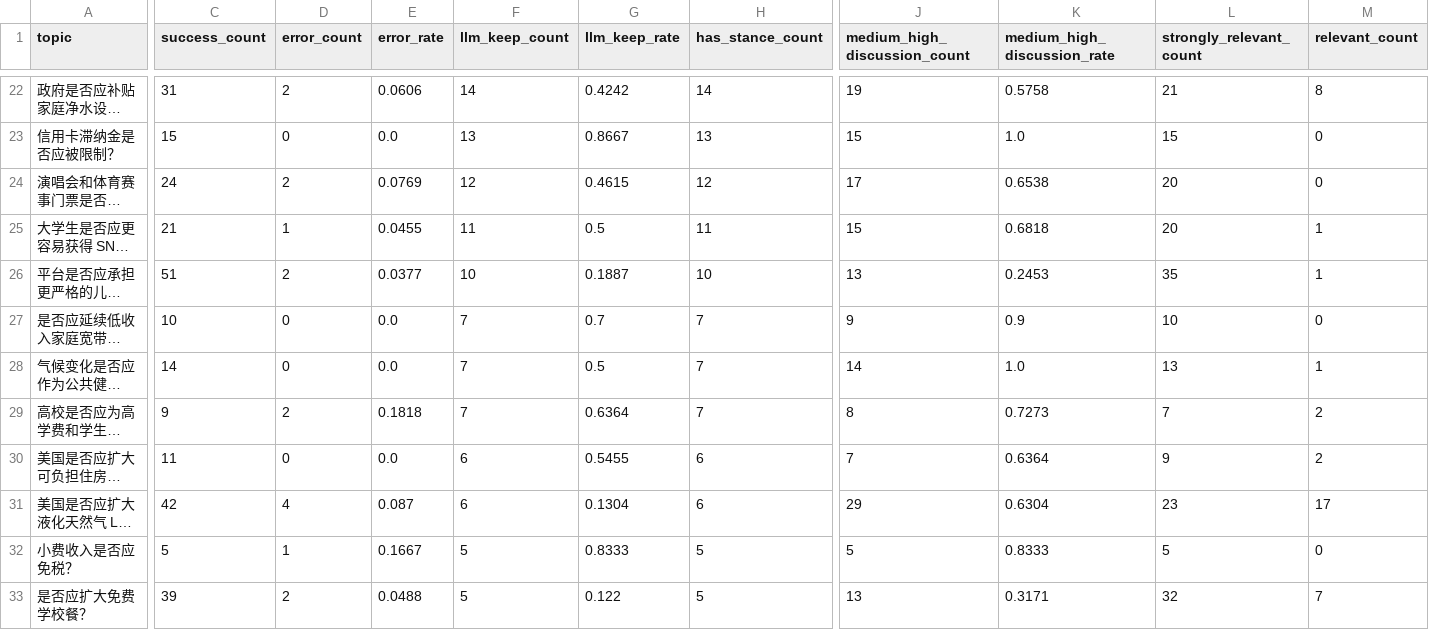
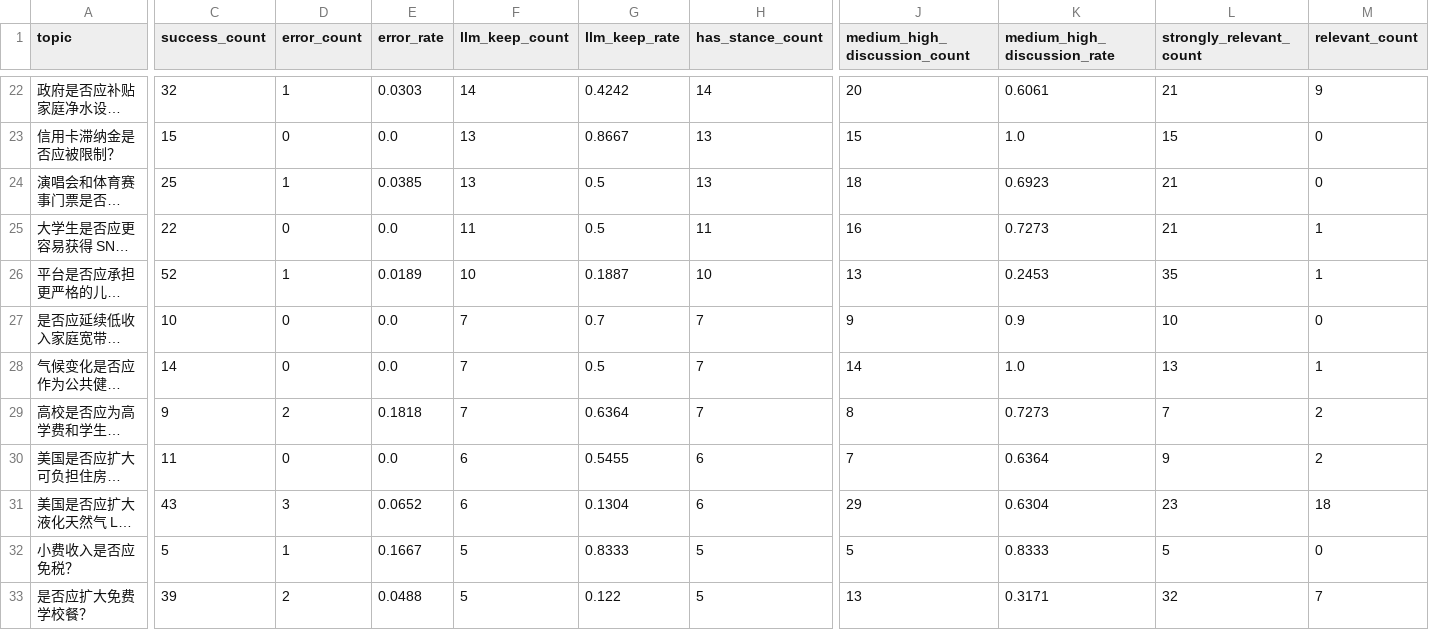
Before and after one commit to Napiercc/data_clean, a CSV file: pipelines/post_filter/incremental/instagram_20260724/04_qwen_output/merged/llm_topic_summary.csv, drawn as a sheet; only a part is shown, gaps mark what is left out; long unchanged cells end in …; the diff covers the shown part only; the diff names each change by its address in the sheet, - before the commit and + after, or states it on an @@ line.

```diff
--- a/pipelines/post_filter/incremental/instagram_20260724/04_qwen_output/merged/llm_topic_summary.csv
+++ b/pipelines/post_filter/incremental/instagram_20260724/04_qwen_output/merged/llm_topic_summary.csv
-C22 (success_count): 31
+C22 (success_count): 32
-D22 (error_count): 2
+D22 (error_count): 1
-E22 (error_rate): 0.0606
+E22 (error_rate): 0.0303
-J22 (medium_high_discussion_count): 19
+J22 (medium_high_discussion_count): 20
-K22 (medium_high_discussion_rate): 0.5758
+K22 (medium_high_discussion_rate): 0.6061
-M22 (relevant_count): 8
+M22 (relevant_count): 9
-C24 (success_count): 24
+C24 (success_count): 25
-D24 (error_count): 2
+D24 (error_count): 1
-E24 (error_rate): 0.0769
+E24 (error_rate): 0.0385
-F24 (llm_keep_count): 12
+F24 (llm_keep_count): 13
-G24 (llm_keep_rate): 0.4615
+G24 (llm_keep_rate): 0.5
-H24 (has_stance_count): 12
+H24 (has_stance_count): 13
-J24 (medium_high_discussion_count): 17
+J24 (medium_high_discussion_count): 18
-K24 (medium_high_discussion_rate): 0.6538
+K24 (medium_high_discussion_rate): 0.6923
-L24:L25 (strongly_relevant_count): 20
+L24:L25 (strongly_relevant_count): 21
-C25 (success_count): 21
+C25 (success_count): 22
-D25 (error_count): 1
+D25 (error_count): 0
-E25 (error_rate): 0.0455
+E25 (error_rate): 0.0
-J25 (medium_high_discussion_count): 15
+J25 (medium_high_discussion_count): 16
-K25 (medium_high_discussion_rate): 0.6818
+K25 (medium_high_discussion_rate): 0.7273
-C26 (success_count): 51
+C26 (success_count): 52
-D26 (error_count): 2
+D26 (error_count): 1
-E26 (error_rate): 0.0377
+E26 (error_rate): 0.0189
-C31 (success_count): 42
+C31 (success_count): 43
-D31 (error_count): 4
+D31 (error_count): 3
-E31 (error_rate): 0.087
+E31 (error_rate): 0.0652
-M31 (relevant_count): 17
+M31 (relevant_count): 18
```
Also changed, not shown: 98 edited cells elsewhere in this file, pipelines/post_filter/incremental/instagram_20260724/04_qwen_output/dynamic/llm_platform_summary.csv, pipelines/post_filter/incremental/instagram_20260724/04_qwen_output/dynamic/llm_topic_summary.csv, 16 other files.
